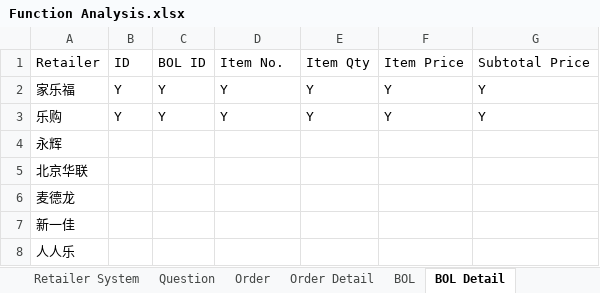
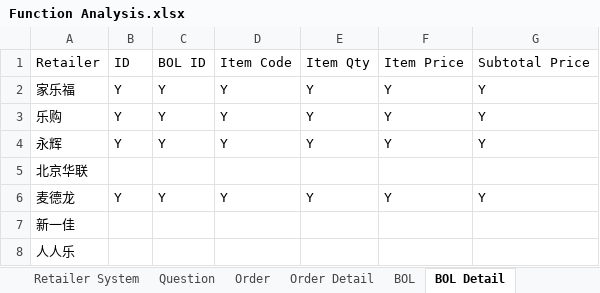
Before and after one commit to HeinQi/MNDPS, an Excel workbook: doc/Function Analysis.xlsx, sheet BOL Detail, drawn as a sheet; values as stored, in another font and other column widths than the file's, no borders; table styles not drawn; the diff names each change by its address in the sheet, - before the commit and + after, or states it on an @@ line.

```diff
--- a/doc/Function Analysis.xlsx (sheet BOL Detail)
+++ b/doc/Function Analysis.xlsx (sheet BOL Detail)
-D1: Item No.
+D1: Item Code
-B4: (empty)
+B4: Y
-C4: (empty)
+C4: Y
-D4: (empty)
+D4: Y
-E4: (empty)
+E4: Y
-F4: (empty)
+F4: Y
-G4: (empty)
+G4: Y
-B6: (empty)
+B6: Y
-C6: (empty)
+C6: Y
-D6: (empty)
+D6: Y
-E6: (empty)
+E6: Y
-F6: (empty)
+F6: Y
-G6: (empty)
+G6: Y
```
Also changed, not shown: sheet Order, sheet Order Detail, sheet BOL, 1 other file.
